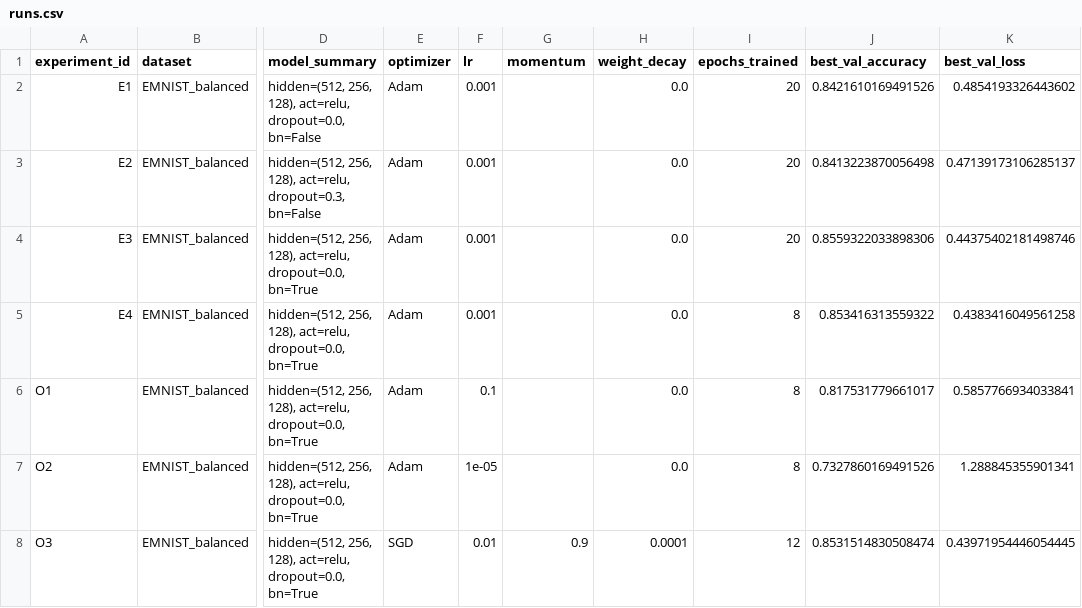
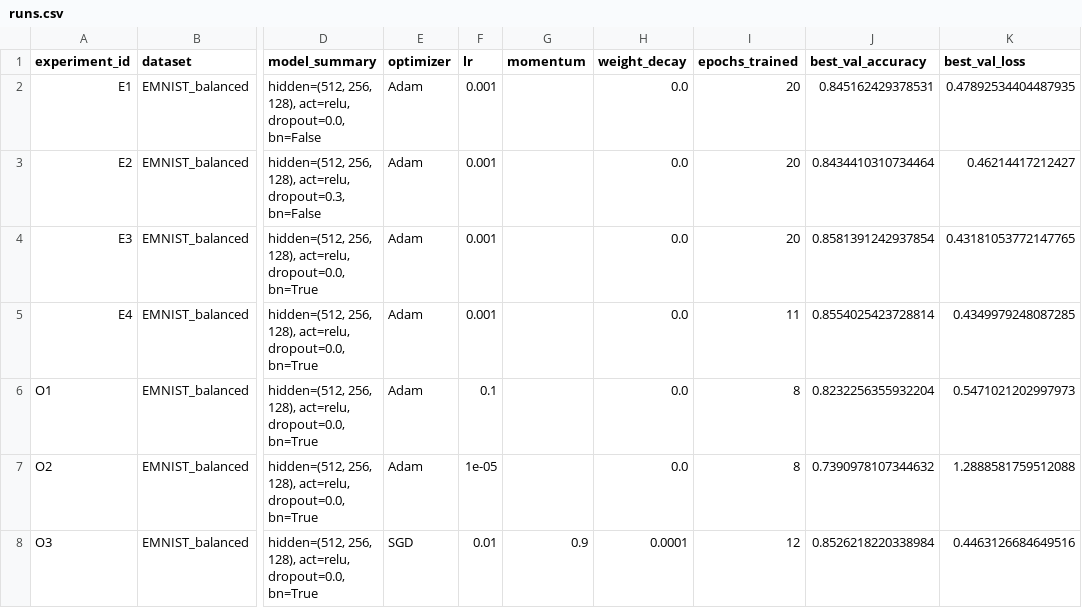
Before and after one commit to pinandr101/AIEngineering, a CSV file: homeworks/HW08-09/artifacts/runs.csv, drawn as a sheet; only a part is shown, gaps mark what is left out; the diff names each change by its address in the sheet, - before the commit and + after, or states it on an @@ line.

```diff
--- a/homeworks/HW08-09/artifacts/runs.csv
+++ b/homeworks/HW08-09/artifacts/runs.csv
-J2 (best_val_accuracy): 0.8421610169491526
+J2 (best_val_accuracy): 0.845162429378531
-K2 (best_val_loss): 0.4854193326443602
+K2 (best_val_loss): 0.47892534404487935
-J3 (best_val_accuracy): 0.8413223870056498
+J3 (best_val_accuracy): 0.8434410310734464
-K3 (best_val_loss): 0.47139173106285137
+K3 (best_val_loss): 0.46214417212427
-J4 (best_val_accuracy): 0.8559322033898306
+J4 (best_val_accuracy): 0.8581391242937854
-K4 (best_val_loss): 0.44375402181498746
+K4 (best_val_loss): 0.43181053772147765
-I5 (epochs_trained): 8
+I5 (epochs_trained): 11
-J5 (best_val_accuracy): 0.853416313559322
+J5 (best_val_accuracy): 0.8554025423728814
-K5 (best_val_loss): 0.4383416049561258
+K5 (best_val_loss): 0.4349979248087285
-J6 (best_val_accuracy): 0.817531779661017
+J6 (best_val_accuracy): 0.8232256355932204
-K6 (best_val_loss): 0.5857766934033841
+K6 (best_val_loss): 0.5471021202997973
-J7 (best_val_accuracy): 0.7327860169491526
+J7 (best_val_accuracy): 0.7390978107344632
-K7 (best_val_loss): 1.288845355901341
+K7 (best_val_loss): 1.2888581759512088
-J8 (best_val_accuracy): 0.8531514830508474
+J8 (best_val_accuracy): 0.8526218220338984
-K8 (best_val_loss): 0.43971954446054445
+K8 (best_val_loss): 0.4463126684649516
```
Also changed, not shown: 5 other files.
